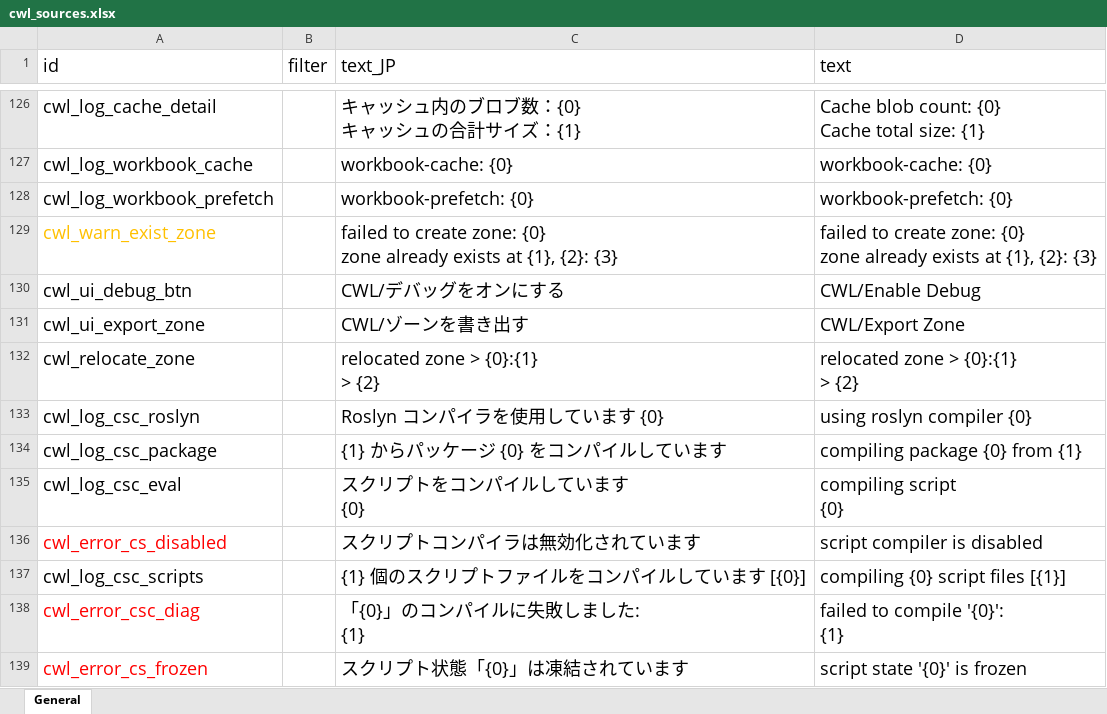
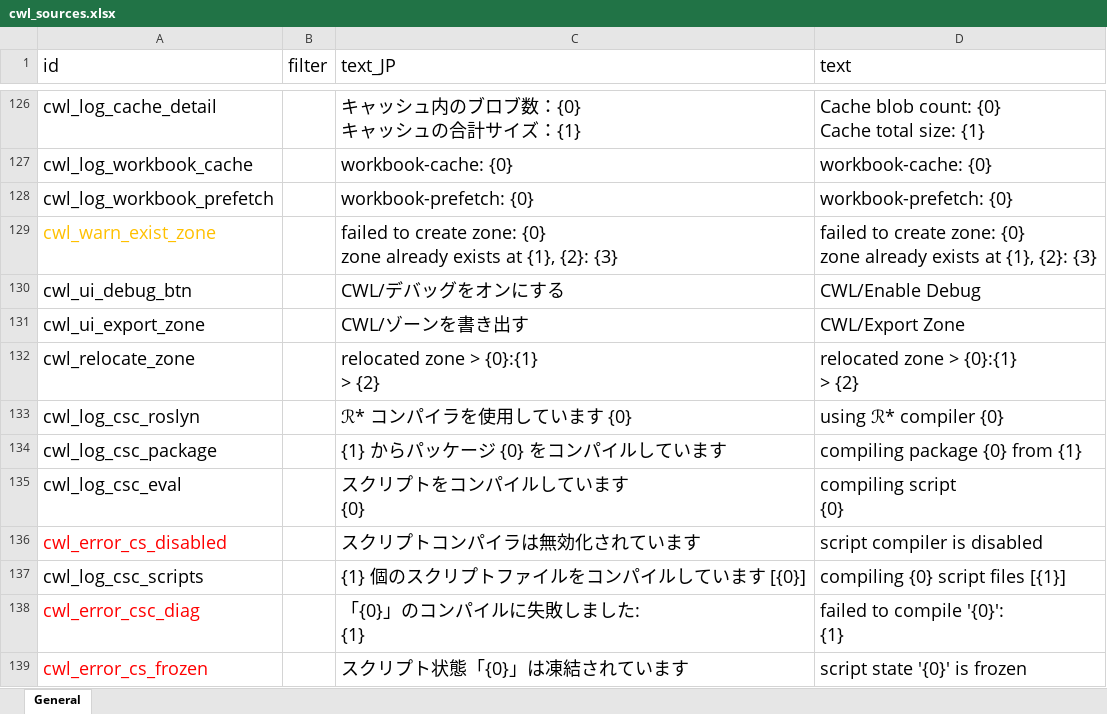
Before and after one commit to gottyduke/Elin.Plugins, an Excel workbook: CustomWhateverLoader/LangMod/EN/cwl_sources.xlsx, sheet General, drawn as a sheet; only a part is shown, gaps mark what is left out; values as stored, in another font and other column widths than the file's, no borders; the diff names each change by its address in the sheet, - before the commit and + after, or states it on an @@ line.

```diff
--- a/CustomWhateverLoader/LangMod/EN/cwl_sources.xlsx (sheet General)
+++ b/CustomWhateverLoader/LangMod/EN/cwl_sources.xlsx (sheet General)
-C133 (text_JP): Roslyn コンパイラを使用しています {0}
+C133 (text_JP): ℛ* コンパイラを使用しています {0}
-D133 (text): using roslyn compiler {0}
+D133 (text): using ℛ* compiler {0}
```
Also changed, not shown: 10 other files.
